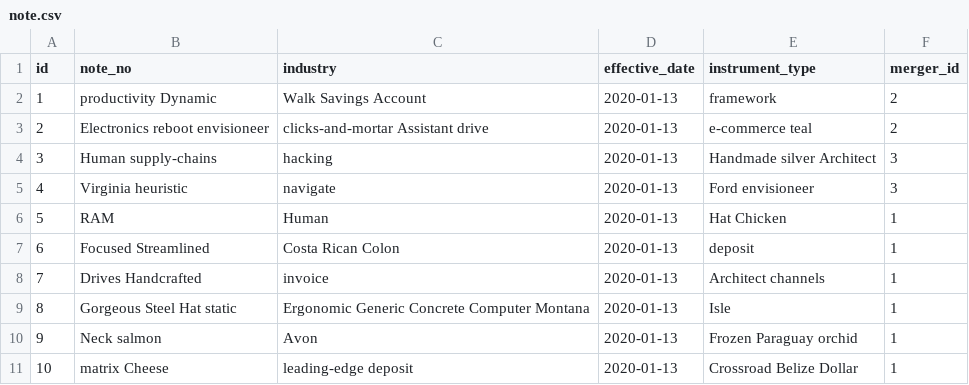
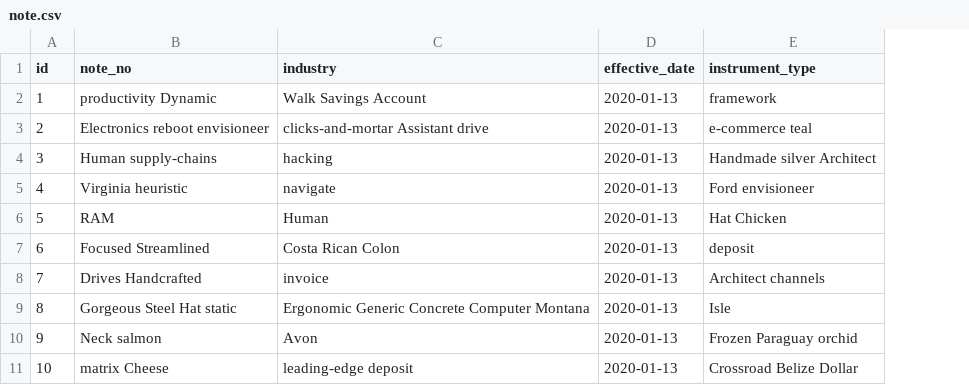
Before and after one commit to grishvarshney/cds-admin-dataservice, a CSV file: src/main/resources/config/liquibase/fake-data/note.csv, drawn as a sheet; the diff names each change by its address in the sheet, - before the commit and + after, or states it on an @@ line.

```diff
--- a/src/main/resources/config/liquibase/fake-data/note.csv
+++ b/src/main/resources/config/liquibase/fake-data/note.csv
-column F (merger_id), rows 2-11: 2 | 2 | 3 | 3 | 1 | 1 | 1 | 1 | 1 | 1
```
Also changed, not shown: 6 other files.
